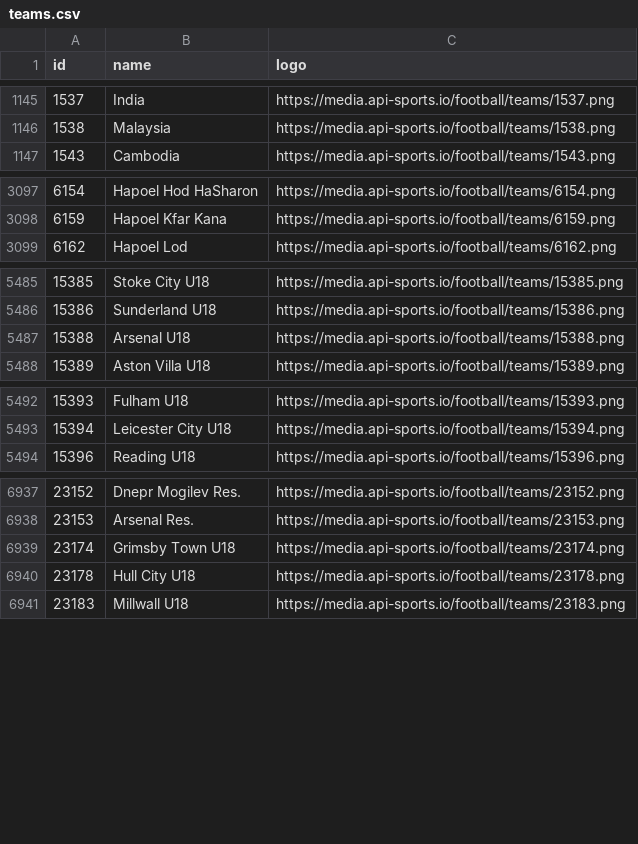
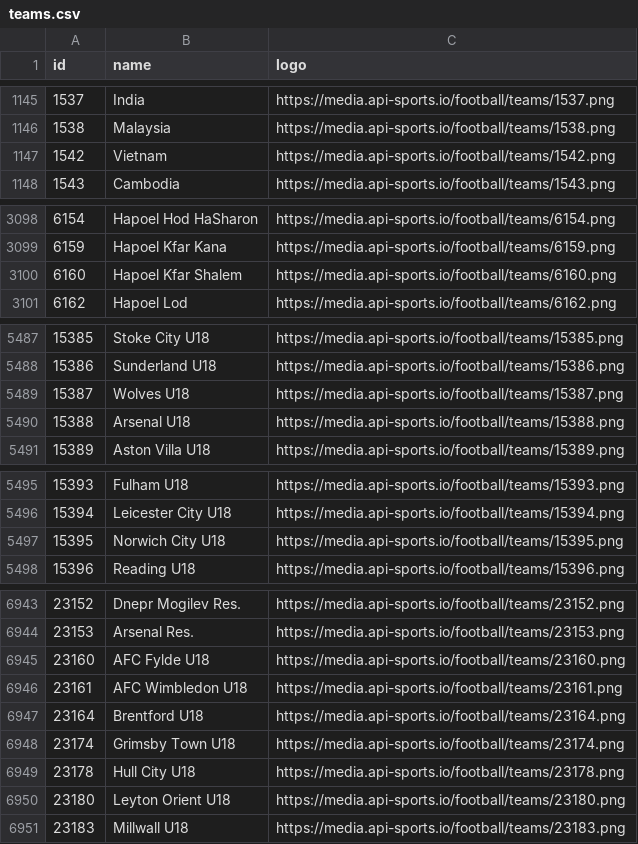
Before and after one commit to SebWae/football-api-data, a CSV file: data/teams.csv, drawn as a sheet; only a part is shown, gaps mark what is left out; the diff covers the shown part only.

```diff
--- a/data/teams.csv
+++ b/data/teams.csv
@@ -1146,2 +1146,3 @@ id,name,logo
 1538,Malaysia,https://media.api-sports.io/football/teams/1538.png
+1542,Vietnam,https://media.api-sports.io/football/teams/1542.png
 1543,Cambodia,https://media.api-sports.io/football/teams/1543.png
@@ -3098,2 +3099,3 @@ id,name,logo
 6159,Hapoel Kfar Kana,https://media.api-sports.io/football/teams/6159.png
+6160,Hapoel Kfar Shalem,https://media.api-sports.io/football/teams/6160.png
 6162,Hapoel Lod,https://media.api-sports.io/football/teams/6162.png
@@ -5486,2 +5488,3 @@ id,name,logo
 15386,Sunderland U18,https://media.api-sports.io/football/teams/15386.png
+15387,Wolves U18,https://media.api-sports.io/football/teams/15387.png
 15388,Arsenal U18,https://media.api-sports.io/football/teams/15388.png
@@ -5493,2 +5496,3 @@ id,name,logo
 15394,Leicester City U18,https://media.api-sports.io/football/teams/15394.png
+15395,Norwich City U18,https://media.api-sports.io/football/teams/15395.png
 15396,Reading U18,https://media.api-sports.io/football/teams/15396.png
@@ -6938,4 +6944,8 @@ id,name,logo
 23153,Arsenal Res.,https://media.api-sports.io/football/teams/23153.png
+23160,AFC Fylde U18,https://media.api-sports.io/football/teams/23160.png
+23161,AFC Wimbledon U18,https://media.api-sports.io/football/teams/23161.png
+23164,Brentford U18,https://media.api-sports.io/football/teams/23164.png
 23174,Grimsby Town U18,https://media.api-sports.io/football/teams/23174.png
 23178,Hull City U18,https://media.api-sports.io/football/teams/23178.png
+23180,Leyton Orient U18,https://media.api-sports.io/football/teams/23180.png
 23183,Millwall U18,https://media.api-sports.io/football/teams/23183.png
```
Also changed, not shown: 3 added rows elsewhere in this file, 2 other files.
